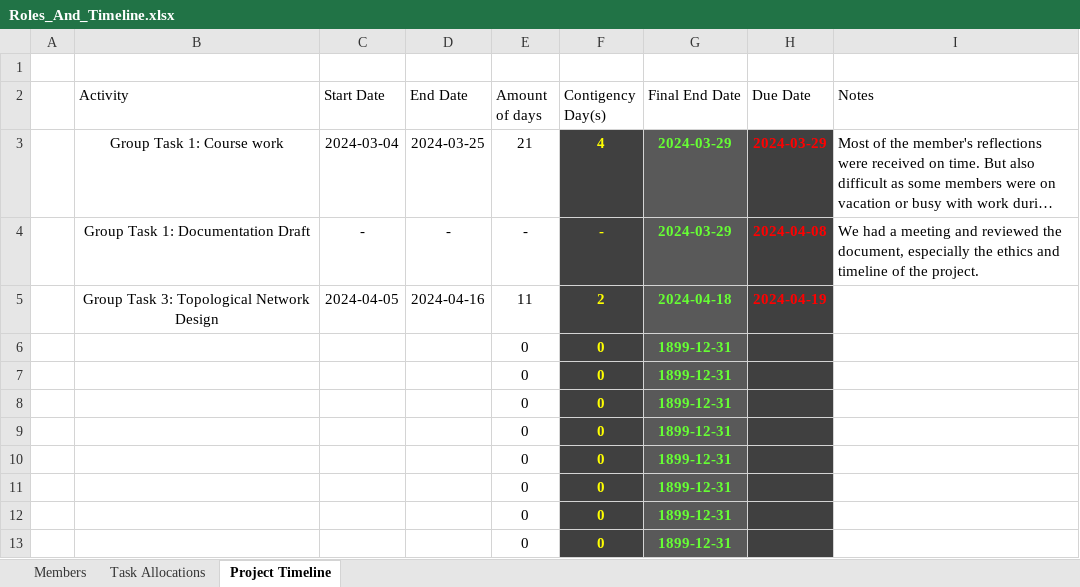
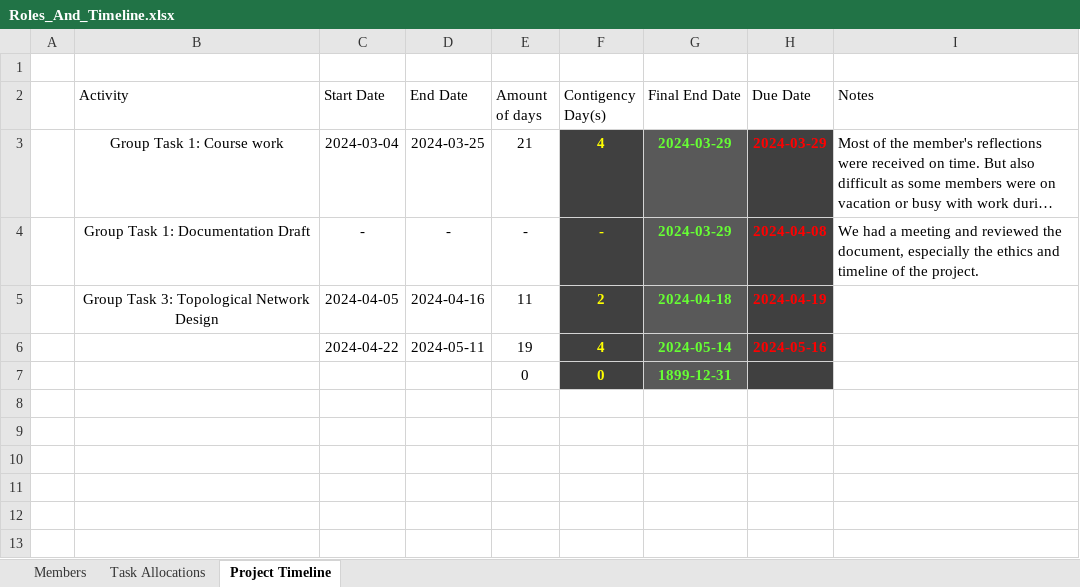
Before and after one commit to Chris-NPC/CMPG315_GROUP04, an Excel workbook: Group project/Project Info/Project Task 1/Timeline/Roles_And_Timeline.xlsx, sheet Project Timeline, drawn as a sheet; long unchanged cells end in …; values as stored, in another font and other column widths than the file's, no borders; removed rows and columns are numbered as before the commit, all else as after; the diff names each change by its address in the sheet, - before the commit and + after, or states it on an @@ line.

```diff
--- a/Group project/Project Info/Project Task 1/Timeline/Roles_And_Timeline.xlsx (sheet Project Timeline)
+++ b/Group project/Project Info/Project Task 1/Timeline/Roles_And_Timeline.xlsx (sheet Project Timeline)
-row 6:  |  |  |  | 0 | 0 | 1899-12-31
-row 7:  |  |  |  | 0 | 0 | 1899-12-31
-row 8:  |  |  |  | 0 | 0 | 1899-12-31
-row 9:  |  |  |  | 0 | 0 | 1899-12-31
-row 10:  |  |  |  | 0 | 0 | 1899-12-31
-row 11:  |  |  |  | 0 | 0 | 1899-12-31
-row 12:  |  |  |  | 0 | 0 | 1899-12-31
+row 6:  |  | 2024-04-22 | 2024-05-11 | 19 | 4 | 2024-05-14 | 2024-05-16
```
Also changed, not shown: 2 other files.
